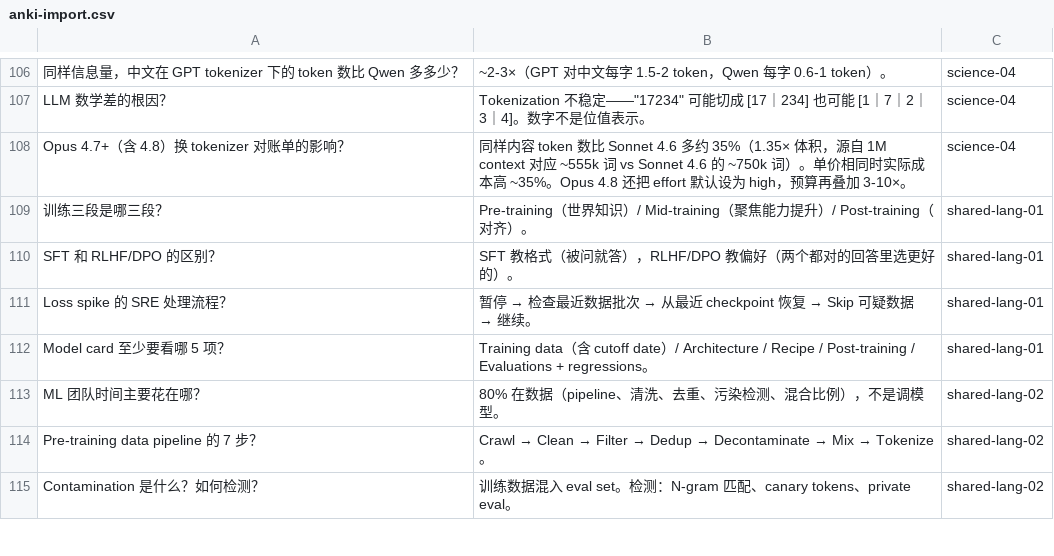
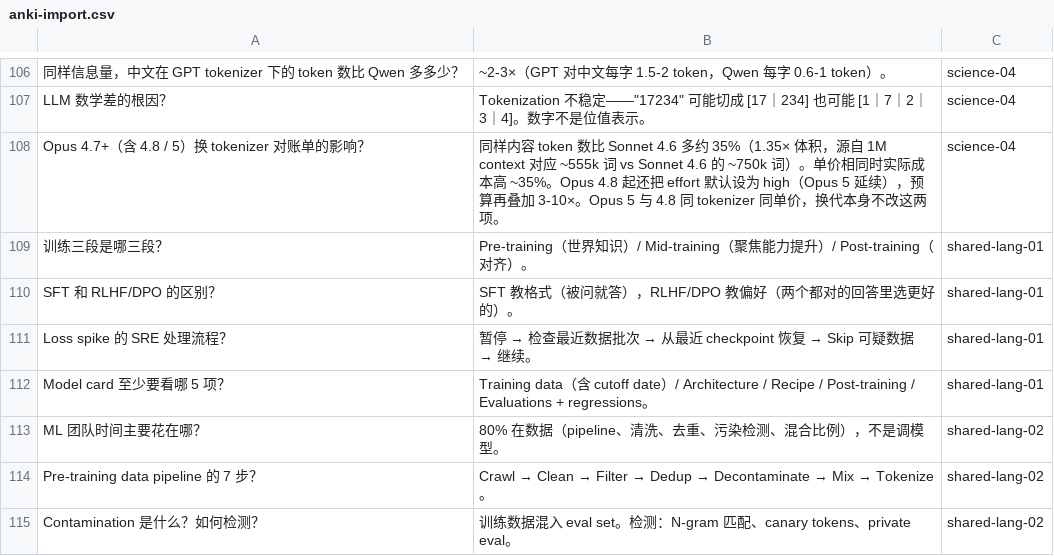
Before and after one commit to oh-my-vibe-coding/ai-reliability-architecture, a CSV file: 复习/anki-import.csv, drawn as a sheet; only a part is shown, gaps mark what is left out; the diff names each change by its address in the sheet, - before the commit and + after, or states it on an @@ line.

```diff
--- a/复习/anki-import.csv
+++ b/复习/anki-import.csv
-A108: Opus 4.7+（含 4.8）换 tokenizer 对账单的影响？
+A108: Opus 4.7+（含 4.8 / 5）换 tokenizer 对账单的影响？
-B108: …~35%。Opus 4.8 还把 effort 默认设为 high，预算再叠加 3-10×。
+B108: …~35%。Opus 4.8 起还把 effort 默认设为 high（Opus 5 延续），预算再叠加 3-10×。Opus 5 与 4.8 同 tokenizer 同单价，换代本身不改这两项。
```
Also changed, not shown: 7 other files.
